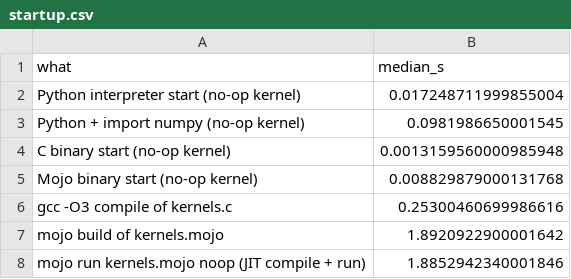
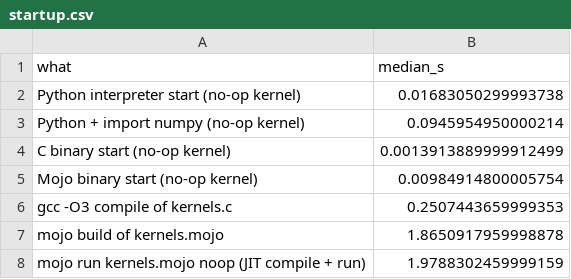
Before and after one commit to Lancelcode/mojo-bench, a CSV file: results/startup.csv, drawn as a sheet.

```diff
--- a/results/startup.csv
+++ b/results/startup.csv
@@ -1,8 +1,8 @@
 what,median_s
-Python interpreter start (no-op kernel),0.017248711999855004
-Python + import numpy (no-op kernel),0.0981986650001545
-C binary start (no-op kernel),0.0013159560000985948
-Mojo binary start (no-op kernel),0.008829879000131768
-gcc -O3 compile of kernels.c,0.25300460699986616
-mojo build of kernels.mojo,1.8920922900001642
-mojo run kernels.mojo noop (JIT compile + run),1.8852942340001846
+Python interpreter start (no-op kernel),0.01683050299993738
+Python + import numpy (no-op kernel),0.0945954950000214
+C binary start (no-op kernel),0.0013913889999912499
+Mojo binary start (no-op kernel),0.00984914800005754
+gcc -O3 compile of kernels.c,0.2507443659999353
+mojo build of kernels.mojo,1.8650917959998878
+mojo run kernels.mojo noop (JIT compile + run),1.9788302459999159
```
Also changed, not shown: results/results.csv, 7 other files.
